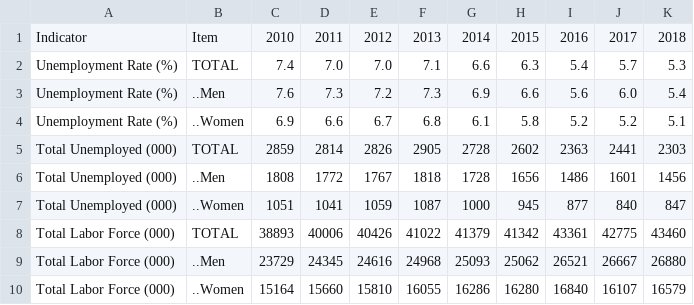
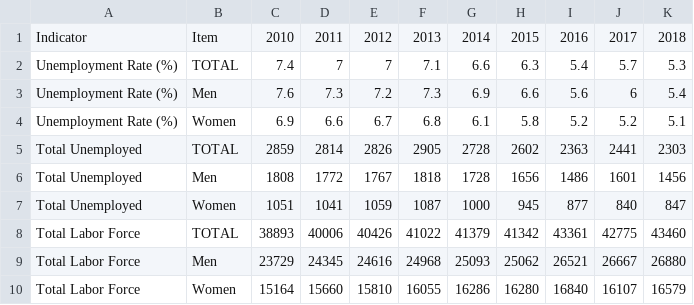
Before and after one commit to DhaineBr/BAT404_Final_Project, a CSV file: Final Project/datasets/004 Unemployment Rate.csv, drawn as a sheet; the diff names each change by its address in the sheet, - before the commit and + after, or states it on an @@ line.

```diff
--- a/Final Project/datasets/004 Unemployment Rate.csv
+++ b/Final Project/datasets/004 Unemployment Rate.csv
-D2: 7.0
+D2: 7
-E2: 7.0
+E2: 7
-B3: ..Men
+B3: Men
-J3: 6.0
+J3: 6
-B4: ..Women
+B4: Women
-A5:A7: Total Unemployed (000)
+A5:A7: Total Unemployed
-B6: ..Men
+B6: Men
-B7: ..Women
+B7: Women
-A8:A10: Total Labor Force (000)
+A8:A10: Total Labor Force
-B9: ..Men
+B9: Men
-B10: ..Women
+B10: Women
```
Also changed, not shown: Final Project/datasets/001-Youth_Not_in_Education_and_Not_in_Employment_15-24_years old_percent_of_Youth_Household_Population_by_Sex.csv, Final Project/datasets/002 Gross Domestic Product, by Industry, Growth Rates.csv, 3 other files.
